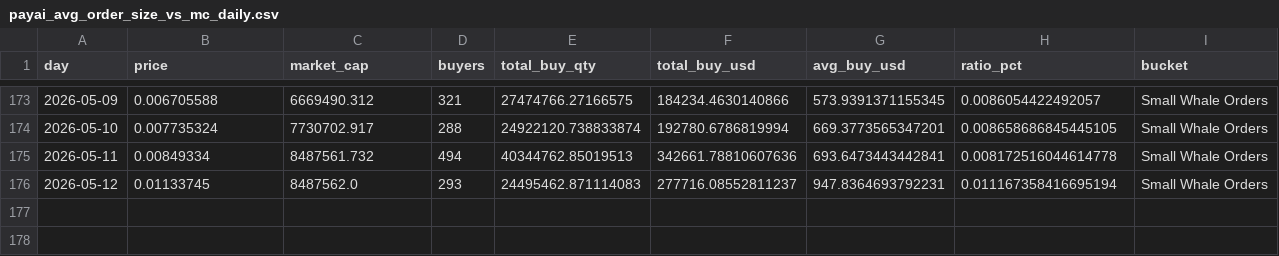
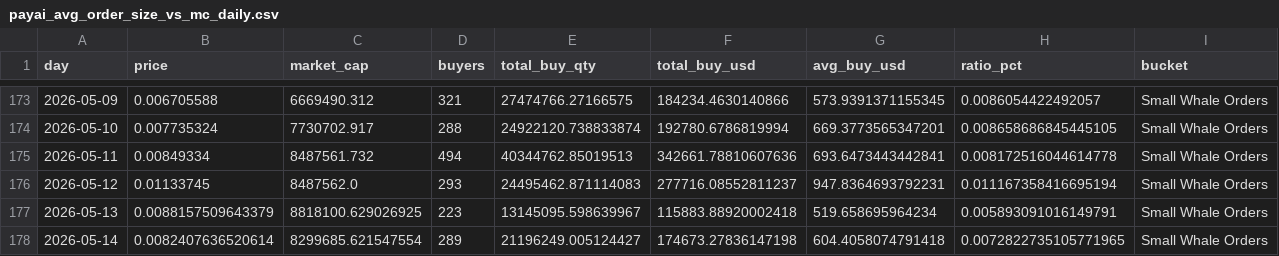
Before and after one commit to Quanhandsome/hoangquan-onchain, a CSV file: Payai/publish/payai_avg_order_size_vs_mc_daily.csv, drawn as a sheet; only a part is shown, gaps mark what is left out.

```diff
--- a/Payai/publish/payai_avg_order_size_vs_mc_daily.csv
+++ b/Payai/publish/payai_avg_order_size_vs_mc_daily.csv
@@ -176 +176,3 @@
 2026-05-12,0.01133745,8487562.0,293,24495462.871114083,277716.08552811237,947.8364693792231,0.011167358416695194,Small Whale Orders
+2026-05-13,0.0088157509643379,8818100.629026925,223,13145095.598639967,115883.88920002418,519.658695964234,0.005893091016149791,Small Whale Orders
+2026-05-14,0.0082407636520614,8299685.621547554,289,21196249.005124427,174673.27836147198,604.4058074791418,0.0072822735105771965,Small Whale Orders
```
Also changed, not shown: 43 other files.
